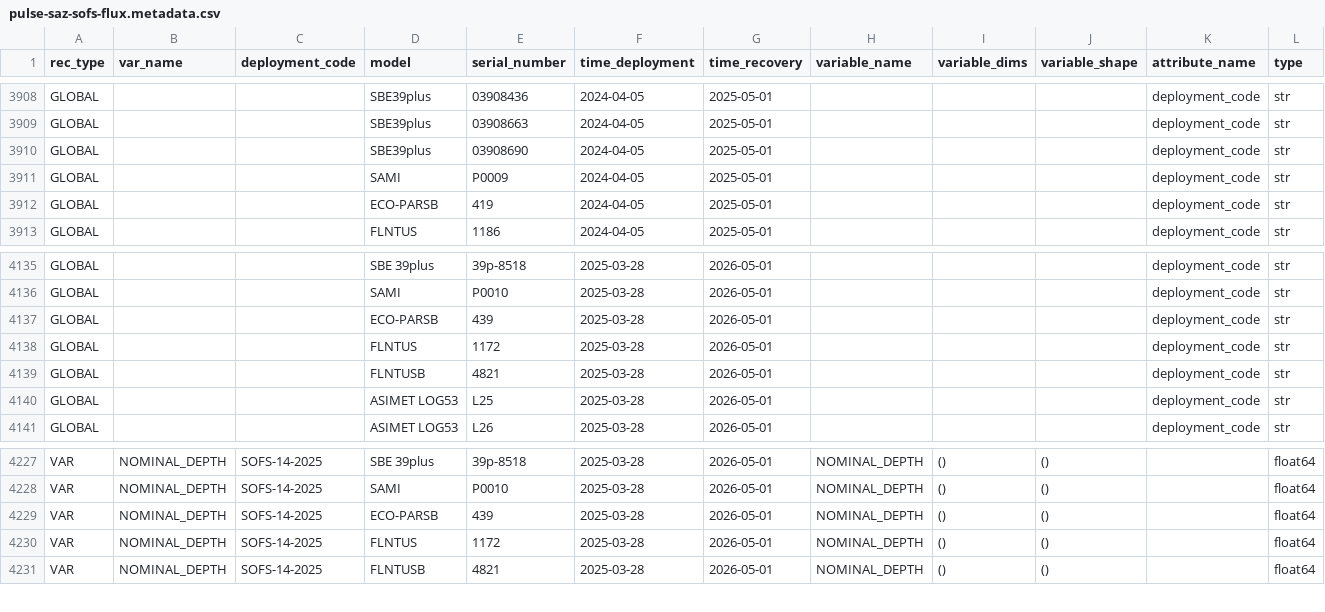
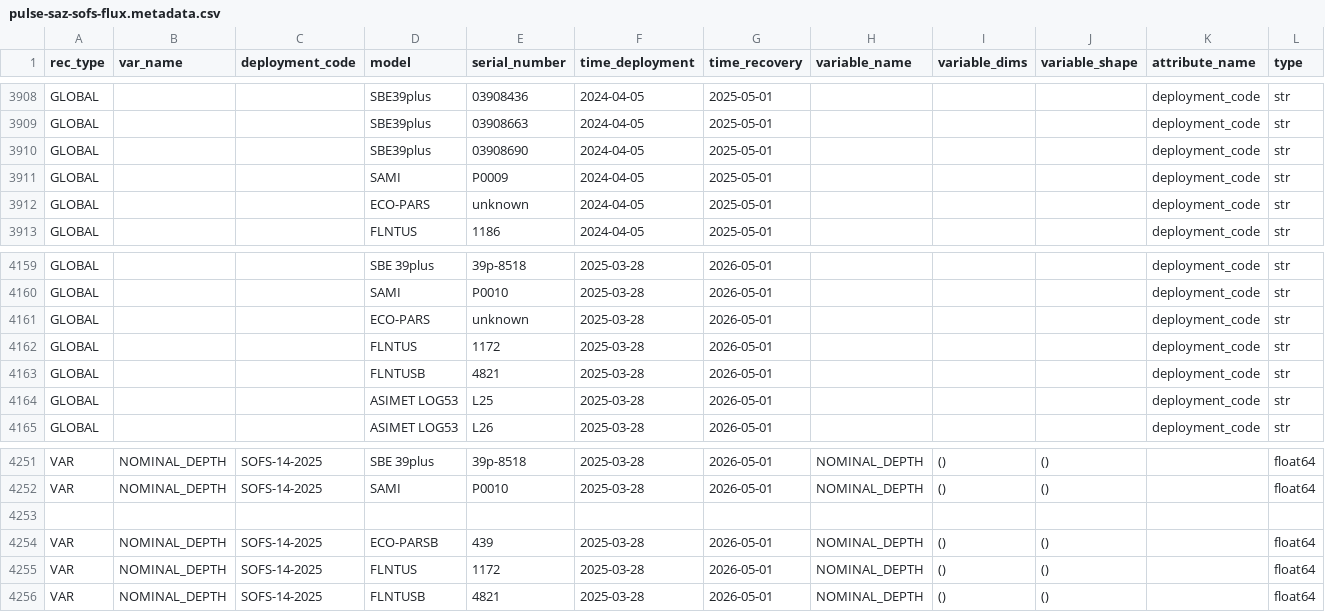
Before and after one commit to petejan/imos-tools, a CSV file: metadata/pulse-saz-sofs-flux.metadata.csv, drawn as a sheet; only a part is shown, gaps mark what is left out; addresses are those after the commit; rows hold the shown columns only; the diff covers the shown part only; the diff names each change by its address in the sheet, - before the commit and + after, or states it on an @@ line.

```diff
--- a/metadata/pulse-saz-sofs-flux.metadata.csv
+++ b/metadata/pulse-saz-sofs-flux.metadata.csv
-D3912 (model): ECO-PARSB
+D3912 (model): ECO-PARS
-E3912 (serial_number): 419
+E3912 (serial_number): unknown
-D4161 (model): ECO-PARSB
+D4161 (model): ECO-PARS
-E4161 (serial_number): 439
+E4161 (serial_number): unknown
+row 4253: (empty)
```
Also changed, not shown: 24 added rows elsewhere in this file, 4 other files.
